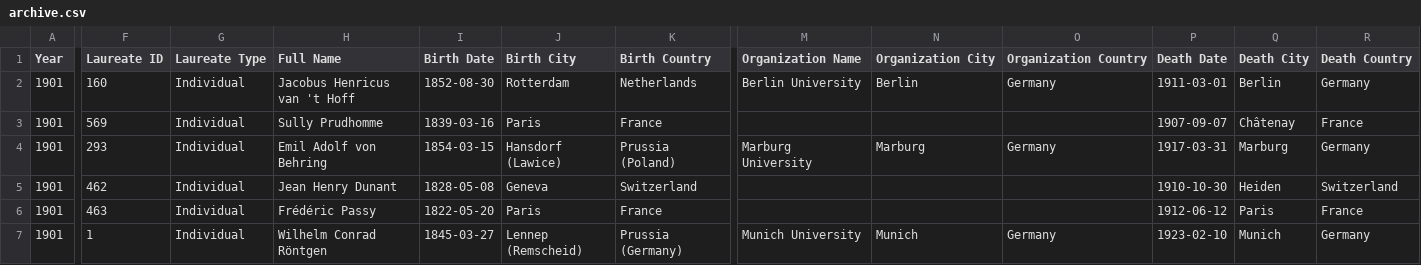
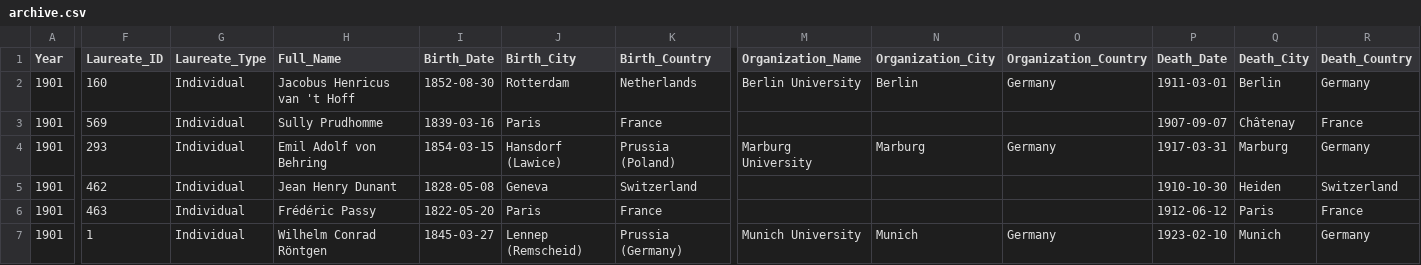
Before and after one commit to Marisa33/Women_Nobel_Prize, a CSV file: archive.csv, drawn as a sheet; only a part is shown, gaps mark what is left out; the diff names each change by its address in the sheet, - before the commit and + after, or states it on an @@ line.

Commit message:
Update archive.csv

```diff
--- a/archive.csv
+++ b/archive.csv
-F1: Laureate ID
+F1: Laureate_ID
-G1: Laureate Type
+G1: Laureate_Type
-H1: Full Name
+H1: Full_Name
-I1: Birth Date
+I1: Birth_Date
-J1: Birth City
+J1: Birth_City
-K1: Birth Country
+K1: Birth_Country
-M1: Organization Name
+M1: Organization_Name
-N1: Organization City
+N1: Organization_City
-O1: Organization Country
+O1: Organization_Country
-P1: Death Date
+P1: Death_Date
-Q1: Death City
+Q1: Death_City
-R1: Death Country
+R1: Death_Country
```
